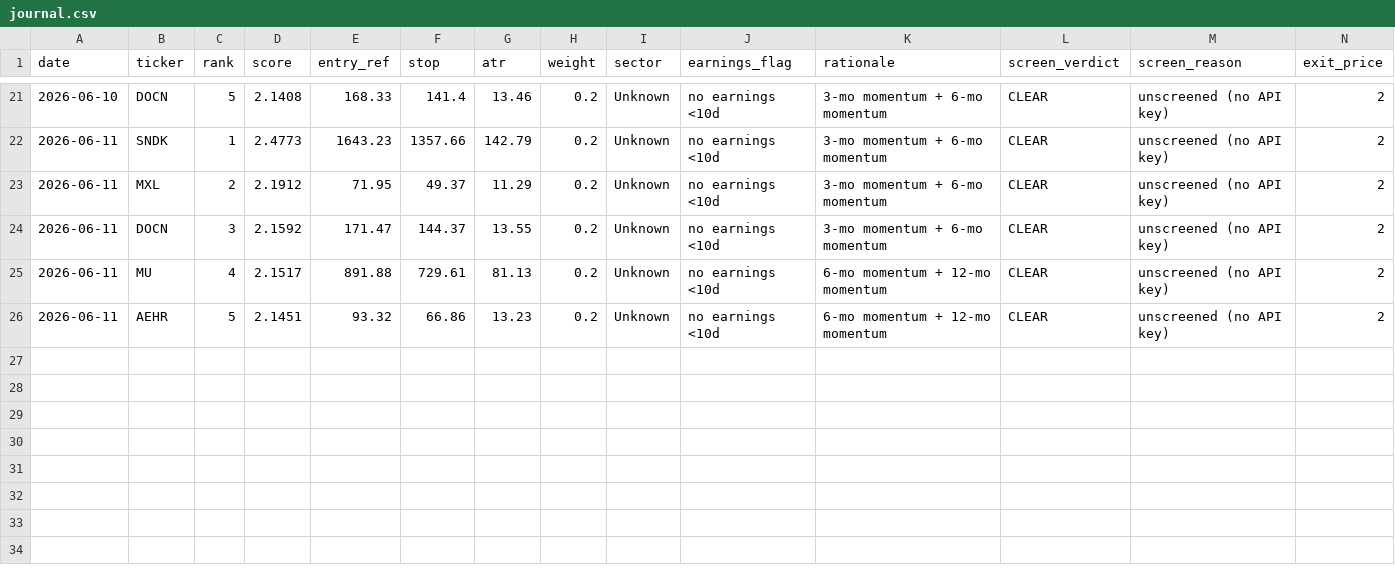
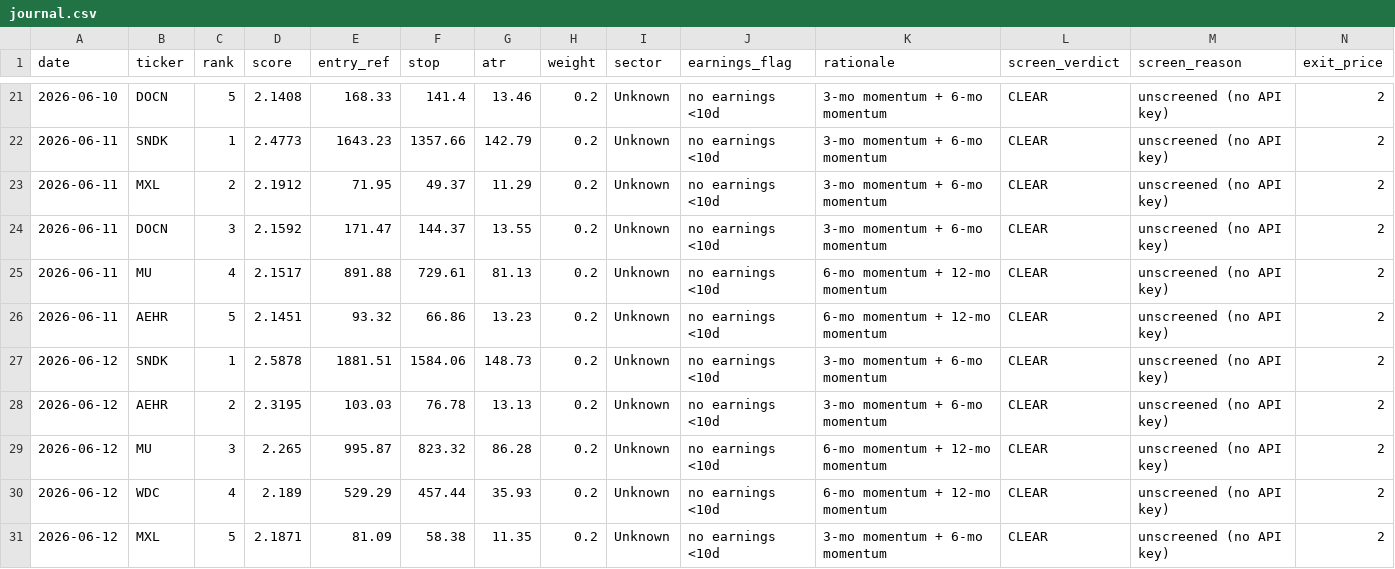
Before and after one commit to EeroP7/1, a CSV file: output_data/journal.csv, drawn as a sheet; only a part is shown, gaps mark what is left out; rows hold the shown columns only; the diff names each change by its address in the sheet, - before the commit and + after, or states it on an @@ line.

Commit message:
journal: daily picks 2026-06-12

```diff
--- a/output_data/journal.csv
+++ b/output_data/journal.csv
+row 27: 2026-06-12 | SNDK | 1 | 2.5878 | 1881.51 | 1584.06 | 148.73 | 0.2 | Unknown | no earnings <10d | 3-mo momentum + 6-mo momentum | CLEAR | unscreened (no API key) | 2
+row 28: 2026-06-12 | AEHR | 2 | 2.3195 | 103.03 | 76.78 | 13.13 | 0.2 | Unknown | no earnings <10d | 3-mo momentum + 6-mo momentum | CLEAR | unscreened (no API key) | 2
+row 29: 2026-06-12 | MU | 3 | 2.265 | 995.87 | 823.32 | 86.28 | 0.2 | Unknown | no earnings <10d | 6-mo momentum + 12-mo momentum | CLEAR | unscreened (no API key) | 2
+row 30: 2026-06-12 | WDC | 4 | 2.189 | 529.29 | 457.44 | 35.93 | 0.2 | Unknown | no earnings <10d | 6-mo momentum + 12-mo momentum | CLEAR | unscreened (no API key) | 2
+row 31: 2026-06-12 | MXL | 5 | 2.1871 | 81.09 | 58.38 | 11.35 | 0.2 | Unknown | no earnings <10d | 3-mo momentum + 6-mo momentum | CLEAR | unscreened (no API key) | 2
```
Also changed, not shown: output_data/picks.csv.
